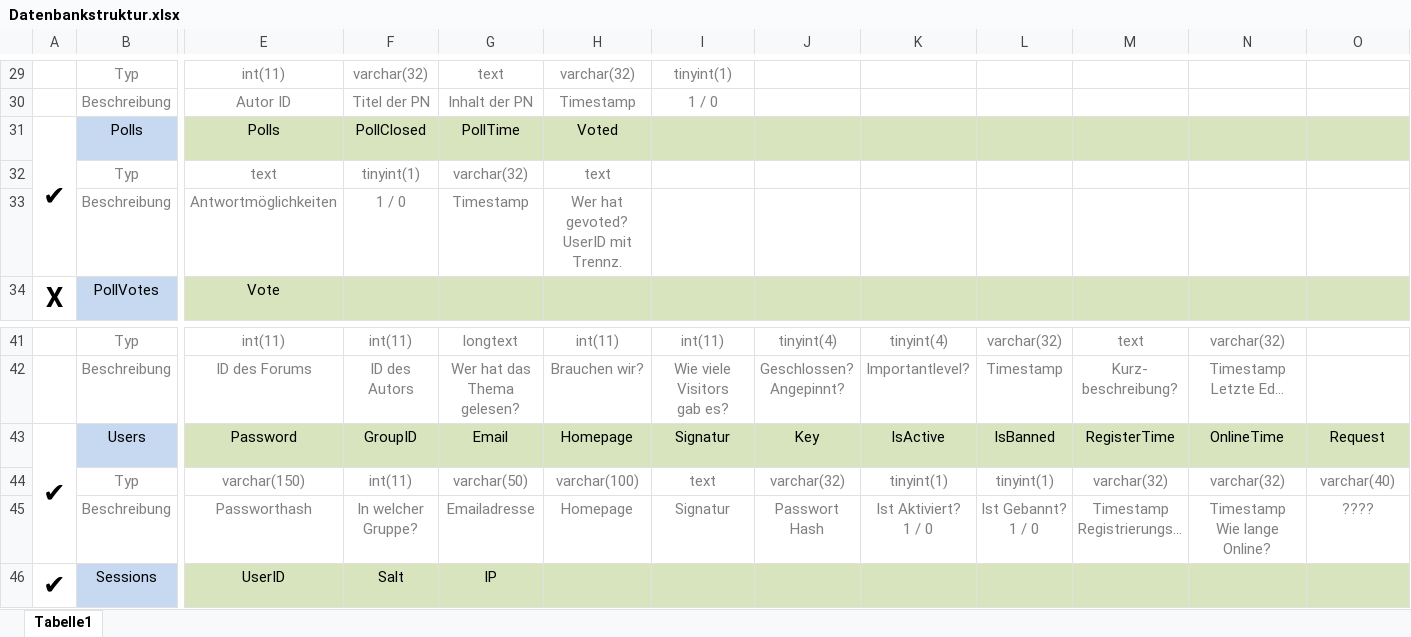
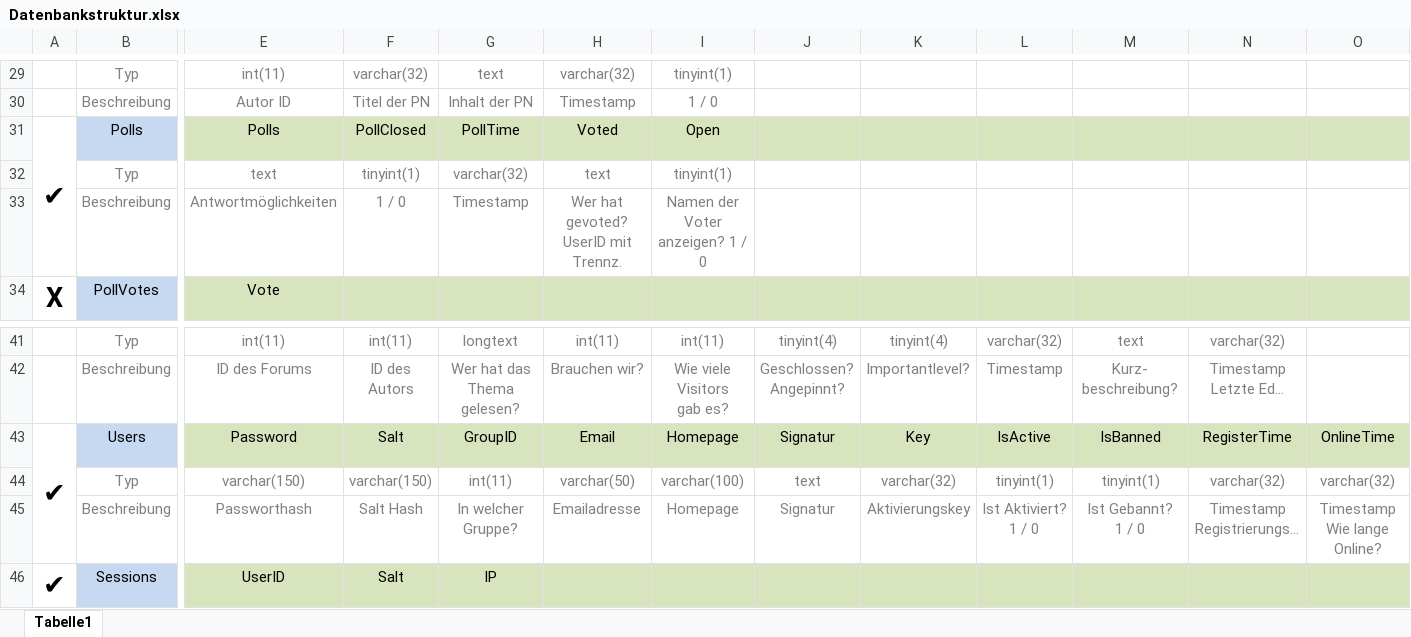
Before and after one commit to SilexLab/Board, an Excel workbook: Draft/Datenbankstruktur.xlsx, sheet Tabelle1, drawn as a sheet; only a part is shown, gaps mark what is left out; values as stored, in another font and other column widths than the file's, no borders; removed rows and columns are numbered as before the commit, all else as after; rows hold the shown columns only; ↵ is a line break in a cell; the diff names each change by its address in the sheet, - before the commit and + after, or states it on an @@ line.

Commit message:
Edited Datenbankstruktur.xlsx

```diff
--- a/Draft/Datenbankstruktur.xlsx (sheet Tabelle1)
+++ b/Draft/Datenbankstruktur.xlsx (sheet Tabelle1)
-I31: (empty)
+I31: Open
-I32: (empty)
+I32: tinyint(1)
-I33: (empty)
+I33: Namen der Voter ↵ anzeigen? 1 / 0
-F43: GroupID
+F43: Salt
-G43: Email
+G43: GroupID
-H43: Homepage
+H43: Email
-I43: Signatur
+I43: Homepage
-J43: Key
+J43: Signatur
-K43: IsActive
+K43: Key
-L43: IsBanned
+L43: IsActive
-M43: RegisterTime
+M43: IsBanned
-N43: OnlineTime
+N43: RegisterTime
-O43: Request
+O43: OnlineTime
-F44: int(11)
+F44: varchar(150)
-G44: varchar(50)
+G44: int(11)
-H44: varchar(100)
+H44: varchar(50)
-I44: text
+I44: varchar(100)
-J44: varchar(32)
+J44: text
-K44: tinyint(1)
+K44: varchar(32)
-M44: varchar(32)
+M44: tinyint(1)
-O44: varchar(40)
+O44: varchar(32)
-row 45:  | Beschreibung | Passworthash | In welcher ↵ Gruppe? | Emailadresse | Homepage | Signatur | Passwort ↵ Hash | Ist Aktiviert? ↵ 1 / 0 | Ist Gebannt? ↵ 1 / 0 | Timestamp ↵ Registrierungs… | Timestamp ↵ Wie lange Online? | ????
+row 45:  | Beschreibung | Passworthash | Salt Hash | In welcher ↵ Gruppe? | Emailadresse | Homepage | Signatur | Aktivierungskey | Ist Aktiviert? ↵ 1 / 0 | Ist Gebannt? ↵ 1 / 0 | Timestamp ↵ Registrierungs… | Timestamp ↵ Wie lange Online?
```
